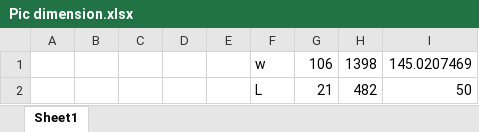
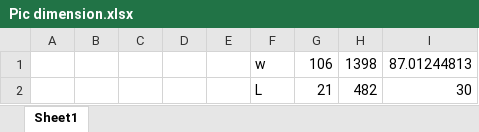
Before and after one commit to mmnr00/kota-fin, an Excel workbook: Pic dimension.xlsx, sheet Sheet1, drawn as a sheet; values as stored, in another font and other column widths than the file's, no borders; the diff names each change by its address in the sheet, - before the commit and + after, or states it on an @@ line.

```diff
--- a/Pic dimension.xlsx (sheet Sheet1)
+++ b/Pic dimension.xlsx (sheet Sheet1)
-I1: 145.0207469
+I1: 87.01244813
-I2: 50
+I2: 30
```
Also changed, not shown: 18 other files.
